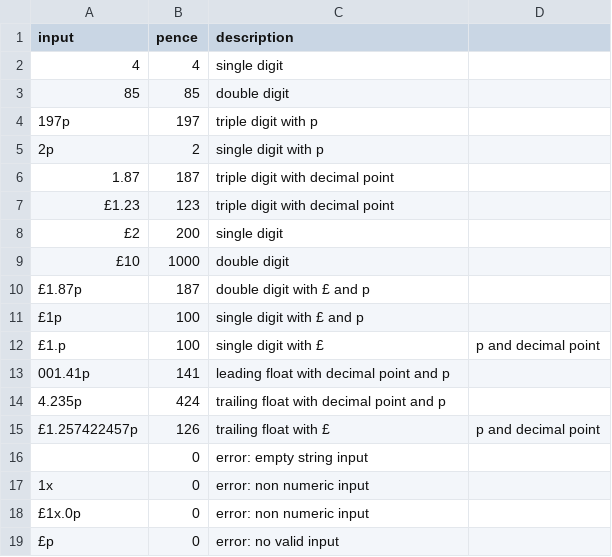
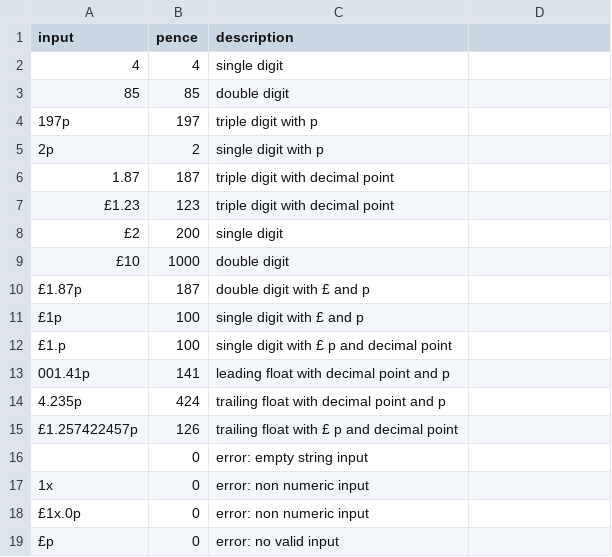
Before and after one commit to energyhelpline/kata-coin-calc, a CSV file: tests.csv, drawn as a sheet.

Commit message:
fixed commas

```diff
--- a/tests.csv
+++ b/tests.csv
@@ -11,6 +11,6 @@
 £1p,100,single digit with £ and p
-£1.p,100,single digit with £, p and decimal point
+£1.p,100,single digit with £ p and decimal point
 001.41p,141,leading float with decimal point and p
 4.235p,424,trailing float with decimal point and p
-£1.257422457p,126,trailing float with £, p and decimal point
+£1.257422457p,126,trailing float with £ p and decimal point
 ,0,error: empty string input
```
